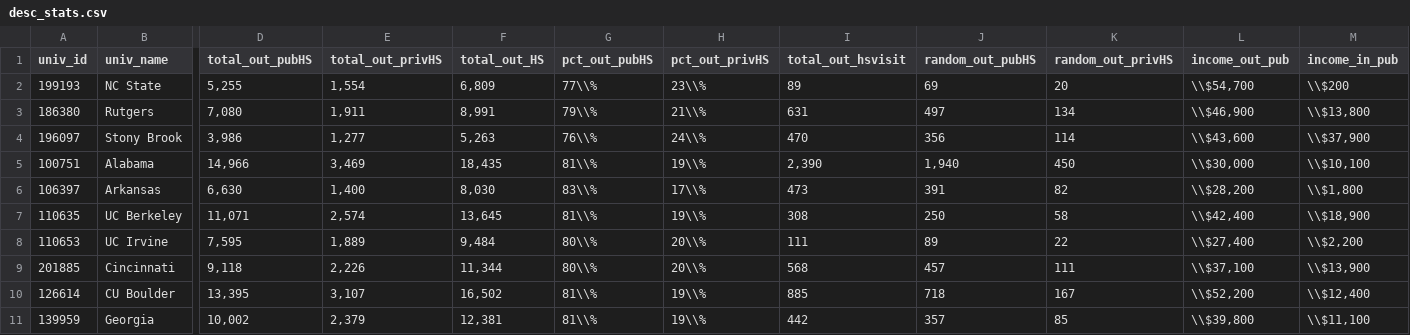
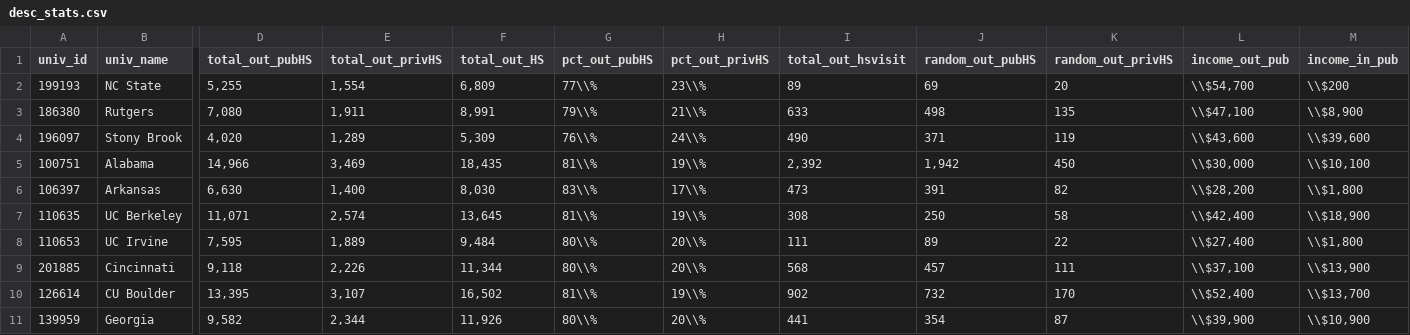
Before and after one commit to ozanj/joyce_report, a CSV file: data/desc_stats.csv, drawn as a sheet; only a part is shown, gaps mark what is left out; the diff covers the shown part only; the diff names each change by its address in the sheet, - before the commit and + after, or states it on an @@ line.

```diff
--- a/data/desc_stats.csv
+++ b/data/desc_stats.csv
-I3 (total_out_hsvisit): 631
+I3 (total_out_hsvisit): 633
-J3 (random_out_pubHS): 497
+J3 (random_out_pubHS): 498
-K3 (random_out_privHS): 134
+K3 (random_out_privHS): 135
-L3 (income_out_pub): \\$46,900
+L3 (income_out_pub): \\$47,100
-M3 (income_in_pub): \\$13,800
+M3 (income_in_pub): \\$8,900
-D4 (total_out_pubHS): 3,986
+D4 (total_out_pubHS): 4,020
-E4 (total_out_privHS): 1,277
+E4 (total_out_privHS): 1,289
-F4 (total_out_HS): 5,263
+F4 (total_out_HS): 5,309
-I4 (total_out_hsvisit): 470
+I4 (total_out_hsvisit): 490
-J4 (random_out_pubHS): 356
+J4 (random_out_pubHS): 371
-K4 (random_out_privHS): 114
+K4 (random_out_privHS): 119
-M4 (income_in_pub): \\$37,900
+M4 (income_in_pub): \\$39,600
-I5 (total_out_hsvisit): 2,390
+I5 (total_out_hsvisit): 2,392
-J5 (random_out_pubHS): 1,940
+J5 (random_out_pubHS): 1,942
-M8 (income_in_pub): \\$2,200
+M8 (income_in_pub): \\$1,800
-I10 (total_out_hsvisit): 885
+I10 (total_out_hsvisit): 902
-J10 (random_out_pubHS): 718
+J10 (random_out_pubHS): 732
-K10 (random_out_privHS): 167
+K10 (random_out_privHS): 170
-L10 (income_out_pub): \\$52,200
+L10 (income_out_pub): \\$52,400
-M10 (income_in_pub): \\$12,400
+M10 (income_in_pub): \\$13,700
-D11 (total_out_pubHS): 10,002
+D11 (total_out_pubHS): 9,582
-E11 (total_out_privHS): 2,379
+E11 (total_out_privHS): 2,344
-F11 (total_out_HS): 12,381
+F11 (total_out_HS): 11,926
-G11 (pct_out_pubHS): 81\\%
+G11 (pct_out_pubHS): 80\\%
-H11 (pct_out_privHS): 19\\%
+H11 (pct_out_privHS): 20\\%
-I11 (total_out_hsvisit): 442
+I11 (total_out_hsvisit): 441
-J11 (random_out_pubHS): 357
+J11 (random_out_pubHS): 354
-K11 (random_out_privHS): 85
+K11 (random_out_privHS): 87
-L11 (income_out_pub): \\$39,800
+L11 (income_out_pub): \\$39,900
-M11 (income_in_pub): \\$11,100
+M11 (income_in_pub): \\$10,900
```
Also changed, not shown: 17 edited cells elsewhere in this file, data/desc_in_cc_stats.csv, data/desc_in_pub_stats.csv, 27 other files.
